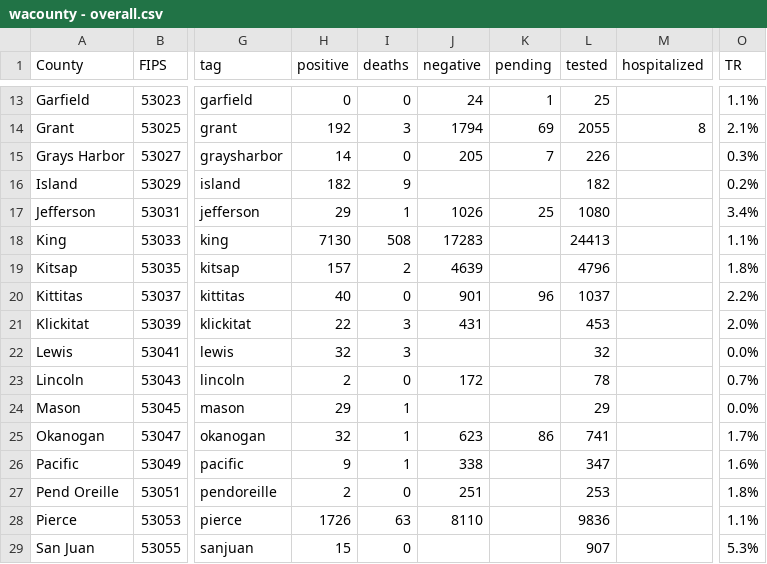
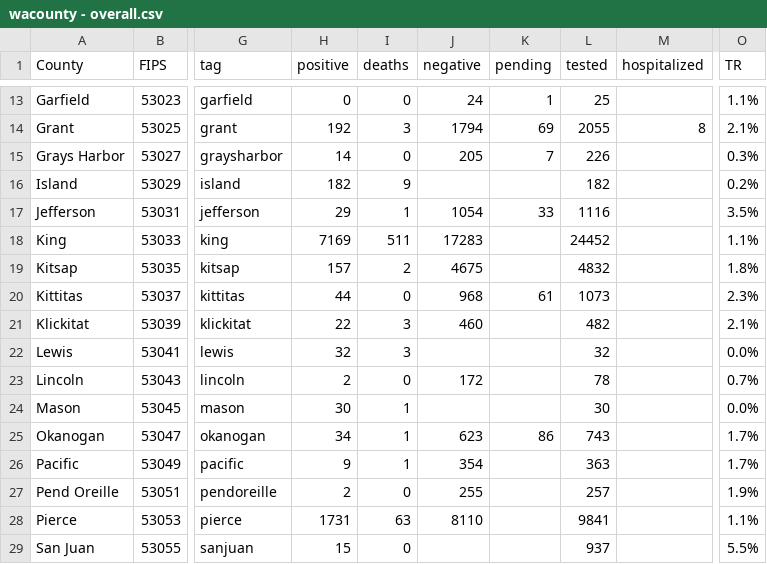
Before and after one commit to monkeywithacupcake/covid-19-wa, a CSV file: wacounty - overall.csv, drawn as a sheet; only a part is shown, gaps mark what is left out; the diff covers the shown part only; the diff names each change by its address in the sheet, - before the commit and + after, or states it on an @@ line.

```diff
--- a/wacounty - overall.csv
+++ b/wacounty - overall.csv
-J17 (negative): 1026
+J17 (negative): 1054
-K17 (pending): 25
+K17 (pending): 33
-L17 (tested): 1080
+L17 (tested): 1116
-O17 (TR): 3.4%
+O17 (TR): 3.5%
-H18 (positive): 7130
+H18 (positive): 7169
-I18 (deaths): 508
+I18 (deaths): 511
-L18 (tested): 24413
+L18 (tested): 24452
-J19 (negative): 4639
+J19 (negative): 4675
-L19 (tested): 4796
+L19 (tested): 4832
-H20 (positive): 40
+H20 (positive): 44
-J20 (negative): 901
+J20 (negative): 968
-K20 (pending): 96
+K20 (pending): 61
-L20 (tested): 1037
+L20 (tested): 1073
-O20 (TR): 2.2%
+O20 (TR): 2.3%
-J21 (negative): 431
+J21 (negative): 460
-L21 (tested): 453
+L21 (tested): 482
-O21 (TR): 2.0%
+O21 (TR): 2.1%
-H24 (positive): 29
+H24 (positive): 30
-L24 (tested): 29
+L24 (tested): 30
-H25 (positive): 32
+H25 (positive): 34
-L25 (tested): 741
+L25 (tested): 743
-J26 (negative): 338
+J26 (negative): 354
-L26 (tested): 347
+L26 (tested): 363
-O26 (TR): 1.6%
+O26 (TR): 1.7%
-J27 (negative): 251
+J27 (negative): 255
-L27 (tested): 253
+L27 (tested): 257
-O27 (TR): 1.8%
+O27 (TR): 1.9%
-H28 (positive): 1726
+H28 (positive): 1731
-L28 (tested): 9836
+L28 (tested): 9841
-L29 (tested): 907
+L29 (tested): 937
-O29 (TR): 5.3%
+O29 (TR): 5.5%
```
Also changed, not shown: 42 edited cells elsewhere in this file, wacounty - deaths.csv, wacounty - positive.csv, 4 other files.
